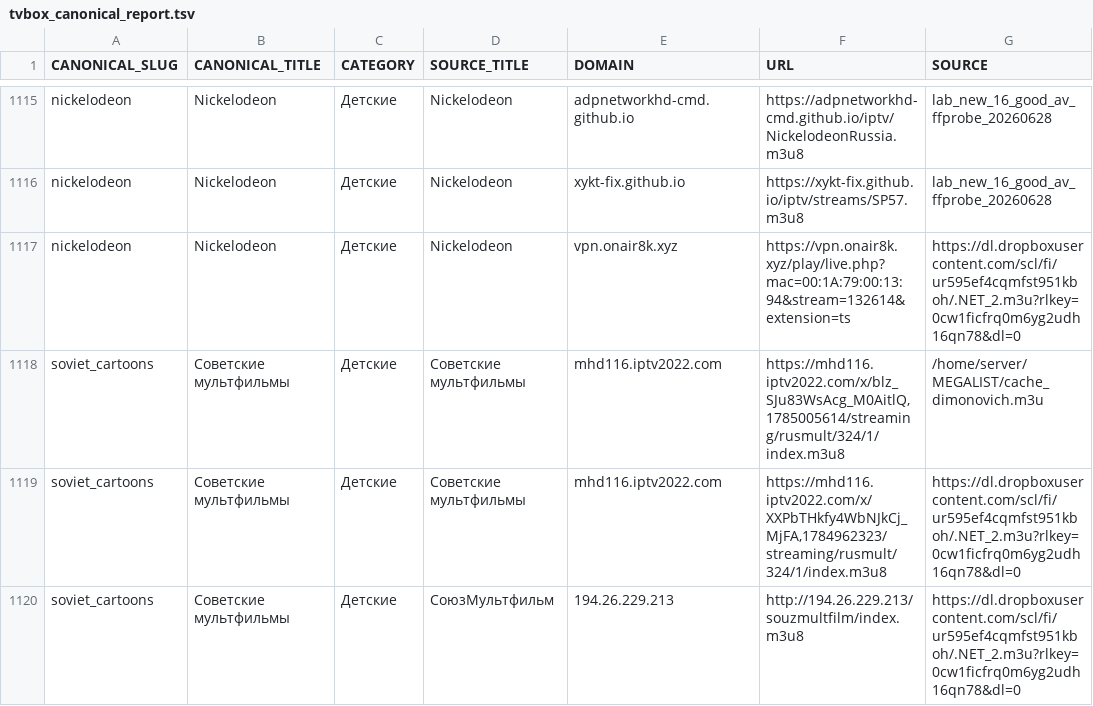
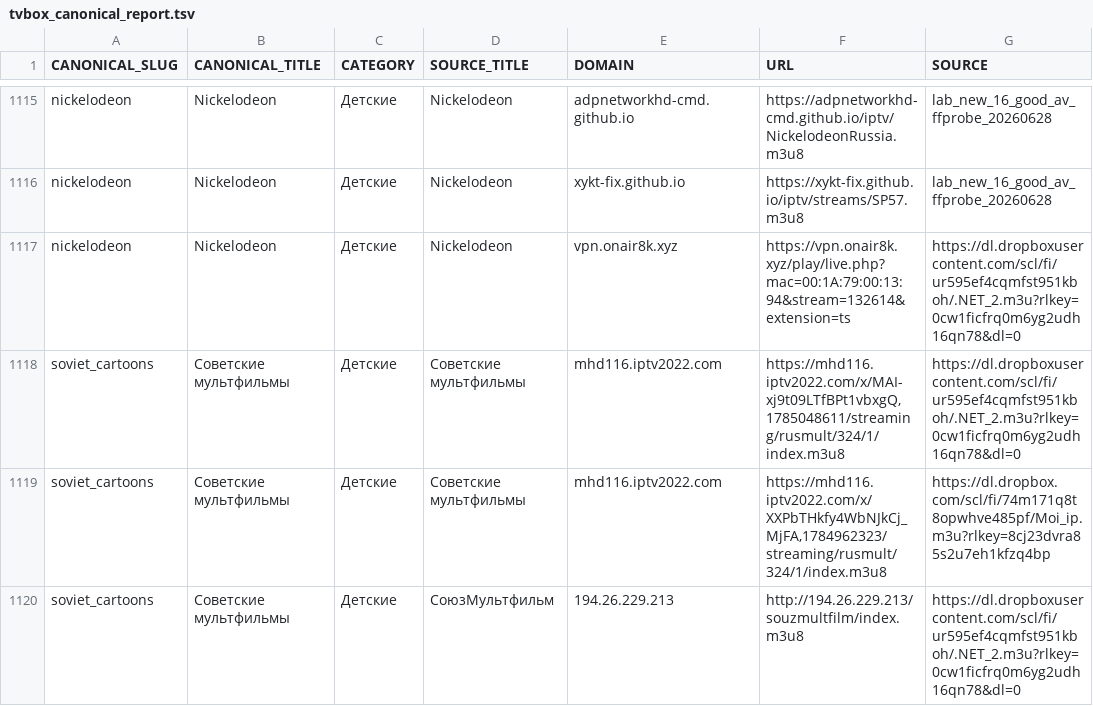
Before and after one commit to Commodo163/sys-cache-7c91, a TSV file: data/tvbox_canonical_report.tsv, drawn as a sheet; only a part is shown, gaps mark what is left out; the diff covers the shown part only.

Commit message:
Update data

```diff
--- a/data/tvbox_canonical_report.tsv
+++ b/data/tvbox_canonical_report.tsv
@@ -1117,4 +1117,4 @@ nickelodeon	Nickelodeon	Детские	Nickelodeon	xykt-fix.github.io	https://xy
 nickelodeon	Nickelodeon	Детские	Nickelodeon	vpn.onair8k.xyz	https://vpn.onair8k.xyz/play/live.php?mac=00:1A:79:00:13:94&stream=132614&extension=ts	https://dl.dropboxusercontent.com/scl/fi/ur595ef4cqmfst951kboh/.NET_2.m3u?rlkey=0cw1ficfrq0m6yg2udh16qn78&dl=0
-soviet_cartoons	Советские мультфильмы	Детские	Советские мультфильмы	mhd116.iptv2022.com	https://mhd116.iptv2022.com/x/blz_SJu83WsAcg_M0AitlQ,1785005614/streaming/rusmult/324/1/index.m3u8	/home/server/MEGALIST/cache_dimonovich.m3u
-soviet_cartoons	Советские мультфильмы	Детские	Советские мультфильмы	mhd116.iptv2022.com	https://mhd116.iptv2022.com/x/XXPbTHkfy4WbNJkCj_MjFA,1784962323/streaming/rusmult/324/1/index.m3u8	https://dl.dropboxusercontent.com/scl/fi/ur595ef4cqmfst951kboh/.NET_2.m3u?rlkey=0cw1ficfrq0m6yg2udh16qn78&dl=0
+soviet_cartoons	Советские мультфильмы	Детские	Советские мультфильмы	mhd116.iptv2022.com	https://mhd116.iptv2022.com/x/MAI-xj9t09LTfBPt1vbxgQ,1785048611/streaming/rusmult/324/1/index.m3u8	https://dl.dropboxusercontent.com/scl/fi/ur595ef4cqmfst951kboh/.NET_2.m3u?rlkey=0cw1ficfrq0m6yg2udh16qn78&dl=0
+soviet_cartoons	Советские мультфильмы	Детские	Советские мультфильмы	mhd116.iptv2022.com	https://mhd116.iptv2022.com/x/XXPbTHkfy4WbNJkCj_MjFA,1784962323/streaming/rusmult/324/1/index.m3u8	https://dl.dropbox.com/scl/fi/74m171q8t8opwhve485pf/Moi_ip.m3u?rlkey=8cj23dvra85s2u7eh1kfzq4bp
 soviet_cartoons	Советские мультфильмы	Детские	СоюзМультфильм	194.26.229.213	http://194.26.229.213/souzmultfilm/index.m3u8	https://dl.dropboxusercontent.com/scl/fi/ur595ef4cqmfst951kboh/.NET_2.m3u?rlkey=0cw1ficfrq0m6yg2udh16qn78&dl=0
```
Also changed, not shown: 2 removed rows and 91 edited cells elsewhere in this file, data/tvbox_placeholder_filter_report.tsv, 8 other files.
